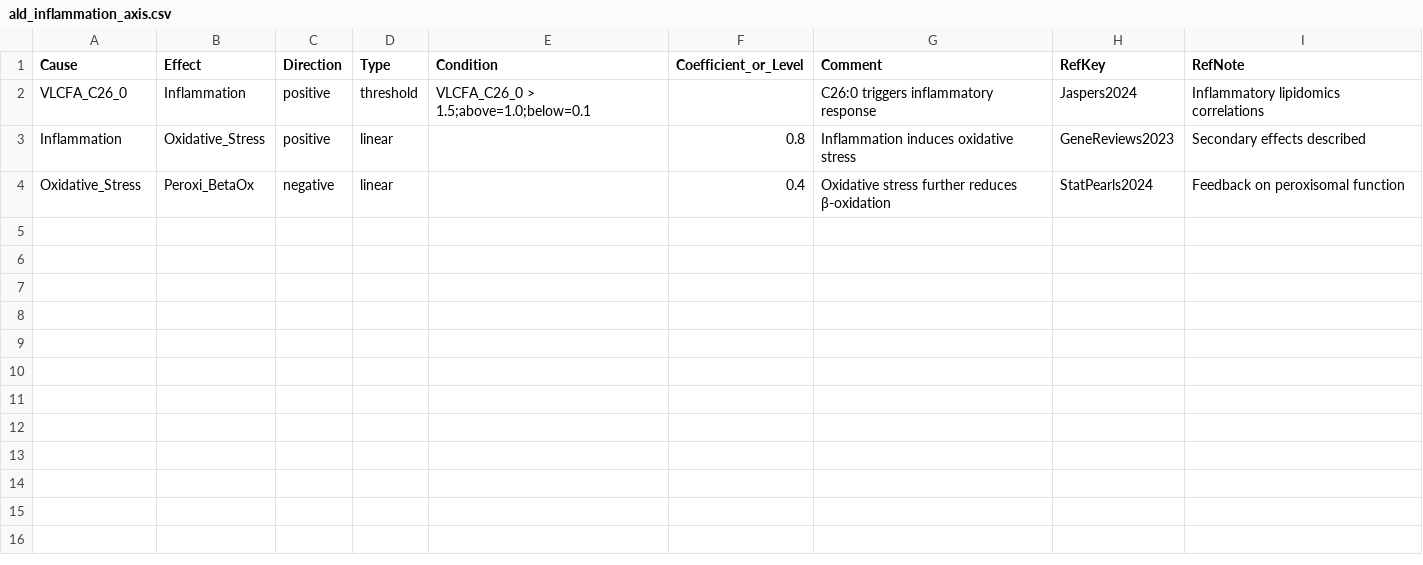
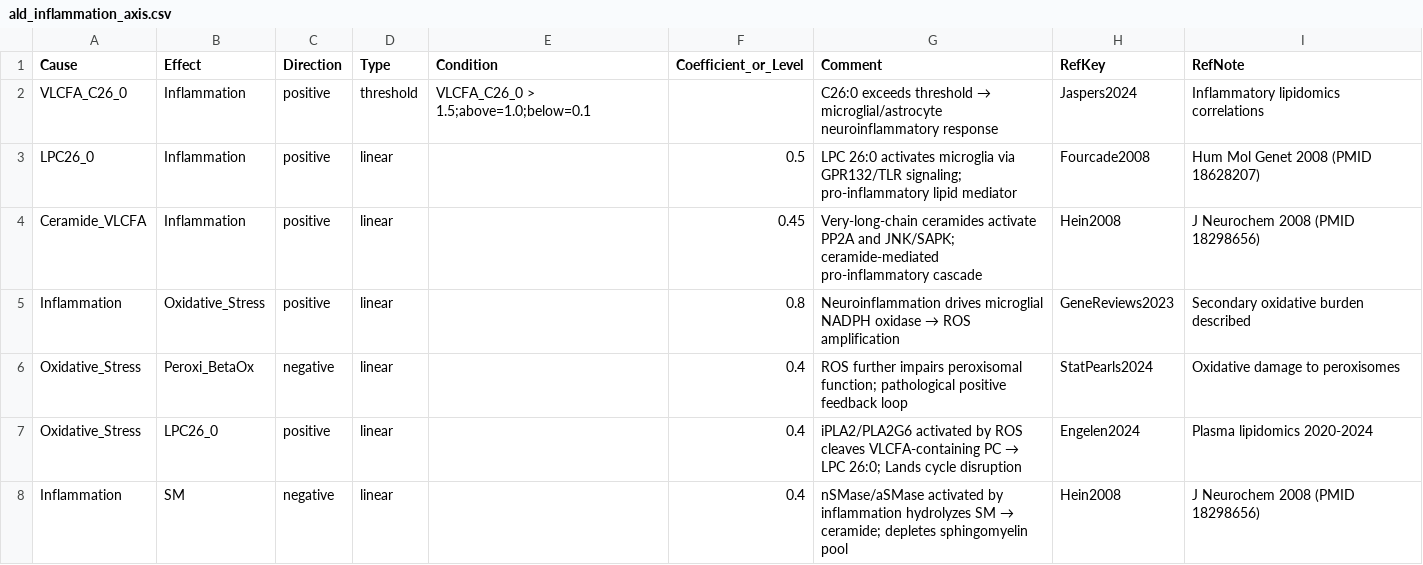
Before and after one commit to majid-lotfian/ALD-project, a CSV file: inputs/ald_inflammation_axis.csv, drawn as a sheet.

```diff
--- a/inputs/ald_inflammation_axis.csv
+++ b/inputs/ald_inflammation_axis.csv
@@ -1,4 +1,8 @@
 Cause,Effect,Direction,Type,Condition,Coefficient_or_Level,Comment,RefKey,RefNote
-VLCFA_C26_0,Inflammation,positive,threshold,VLCFA_C26_0 > 1.5;above=1.0;below=0.1,,C26:0 triggers inflammatory response,Jaspers2024,Inflammatory lipidomics correlations
-Inflammation,Oxidative_Stress,positive,linear,,0.8,Inflammation induces oxidative stress,GeneReviews2023,Secondary effects described
-Oxidative_Stress,Peroxi_BetaOx,negative,linear,,0.4,Oxidative stress further reduces β-oxidation,StatPearls2024,Feedback on peroxisomal function
+VLCFA_C26_0,Inflammation,positive,threshold,VLCFA_C26_0 > 1.5;above=1.0;below=0.1,,C26:0 exceeds threshold → microglial/astrocyte neuroinflammatory response,Jaspers2024,Inflammatory lipidomics correlations
+LPC26_0,Inflammation,positive,linear,,0.5,LPC 26:0 activates microglia via GPR132/TLR signaling; pro-inflammatory lipid mediator,Fourcade2008,Hum Mol Genet 2008 (PMID 18628207)
+Ceramide_VLCFA,Inflammation,positive,linear,,0.45,Very-long-chain ceramides activate PP2A and JNK/SAPK; ceramide-mediated pro-inflammatory cascade,Hein2008,J Neurochem 2008 (PMID 18298656)
+Inflammation,Oxidative_Stress,positive,linear,,0.8,Neuroinflammation drives microglial NADPH oxidase → ROS amplification,GeneReviews2023,Secondary oxidative burden described
+Oxidative_Stress,Peroxi_BetaOx,negative,linear,,0.4,ROS further impairs peroxisomal function; pathological positive feedback loop,StatPearls2024,Oxidative damage to peroxisomes
+Oxidative_Stress,LPC26_0,positive,linear,,0.4,iPLA2/PLA2G6 activated by ROS cleaves VLCFA-containing PC → LPC 26:0; Lands cycle disruption,Engelen2024,Plasma lipidomics 2020-2024
+Inflammation,SM,negative,linear,,0.4,nSMase/aSMase activated by inflammation hydrolyzes SM → ceramide; depletes sphingomyelin pool,Hein2008,J Neurochem 2008 (PMID 18298656)
```
Also changed, not shown: inputs/ald_lpc_biomarkers.csv, inputs/ald_severity_mapping.csv, 7 other files.
